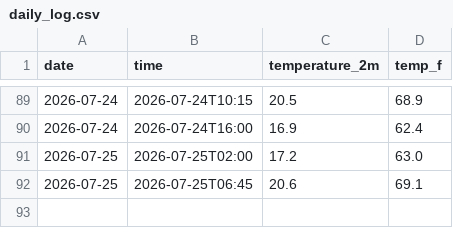
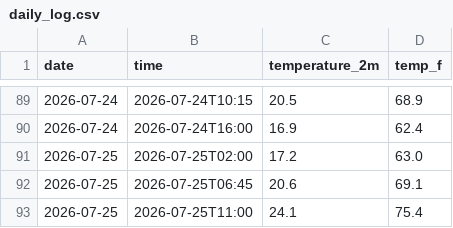
Before and after one commit to IncandescentFox/Weather-Tracker, a CSV file: daily_log.csv, drawn as a sheet; only a part is shown, gaps mark what is left out.

```diff
--- a/daily_log.csv
+++ b/daily_log.csv
@@ -92 +92,2 @@ date,time,temperature_2m,temp_f
 2026-07-25,2026-07-25T06:45,20.6,69.1
+2026-07-25,2026-07-25T11:00,24.1,75.4
```
Also changed, not shown: 1 other file.
